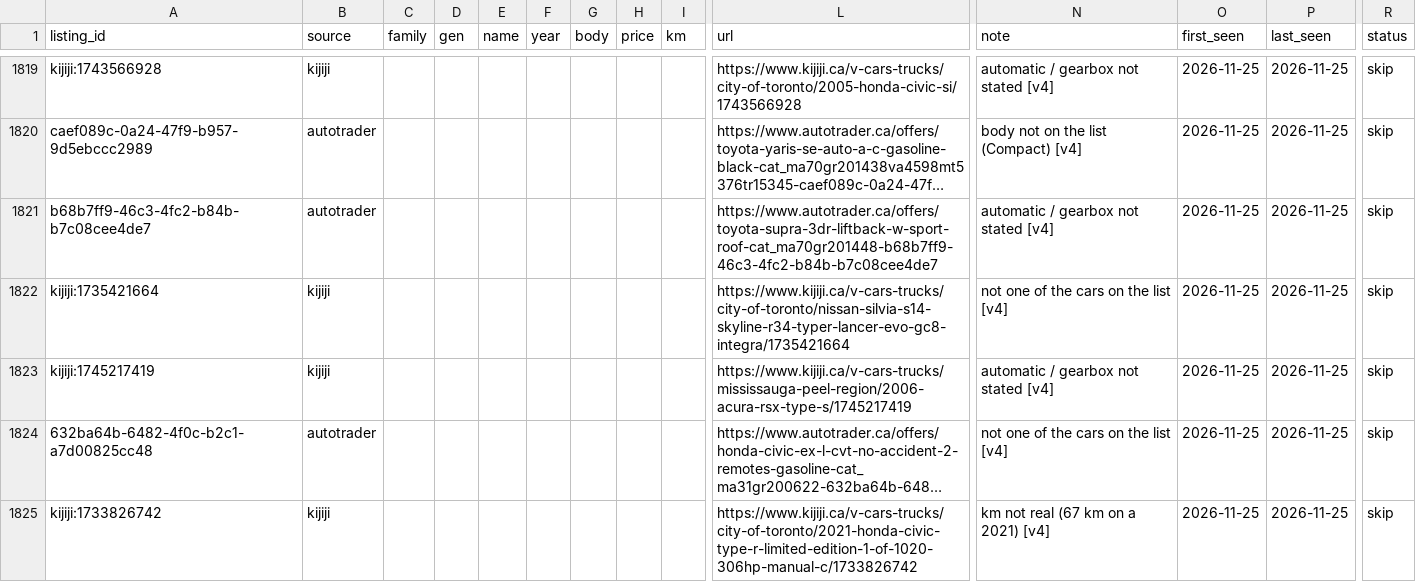
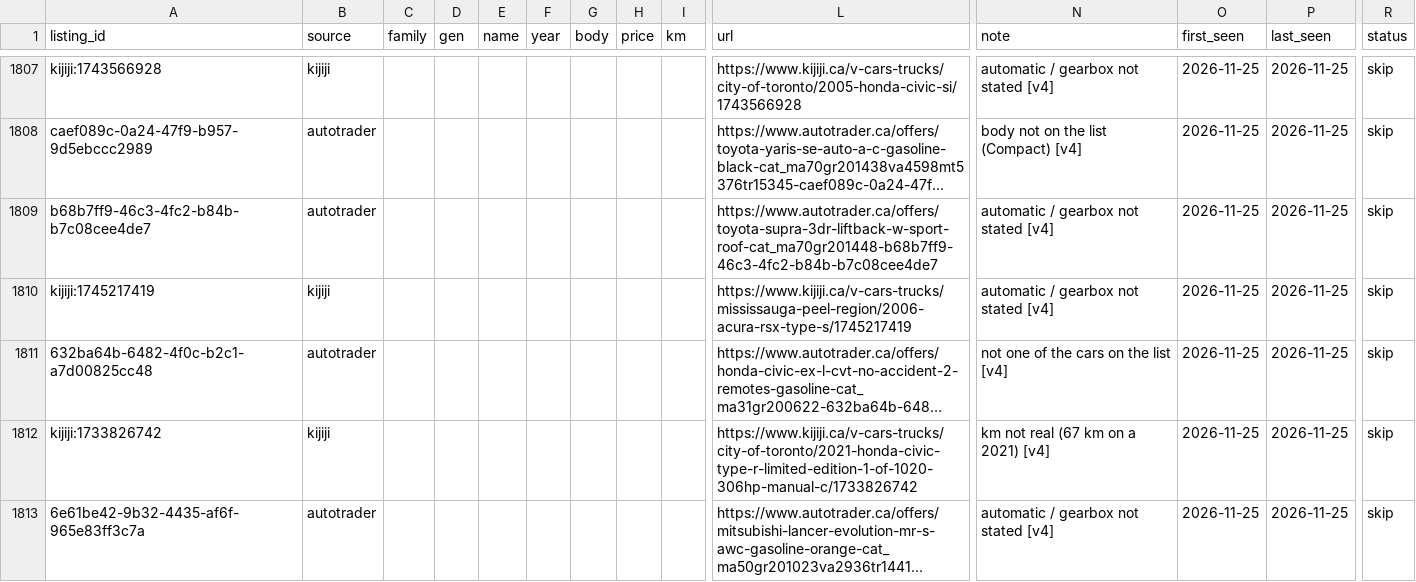
Before and after one commit to gustavotm7/carwatch, a CSV file: data/car_listings_20261125.csv, drawn as a sheet; only a part is shown, gaps mark what is left out; the shorter side is filled out with more unchanged rows; long unchanged cells end in …; rows hold the shown columns only; the diff covers the shown part only; the diff names each change by its address in the sheet, - before the commit and + after, or states it on an @@ line.

```diff
--- a/data/car_listings_20261125.csv
+++ b/data/car_listings_20261125.csv
-row 1822: kijiji:1735421664 | kijiji |  |  |  |  |  |  |  | https://www.kijiji.ca/v-cars-trucks/city-of-toronto/nissan-silvia-s14-skyline-r34-typer-lancer-evo-gc8-integra/1735421664 | not one of the cars on the list [v4] | 2026-11-25 | 2026-11-25 | skip
```
Also changed, not shown: 22 removed rows and 2 edited cells elsewhere in this file, 10 other files.
